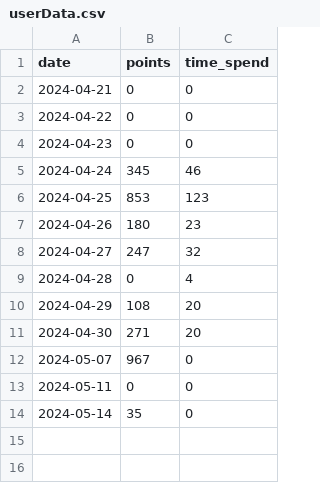
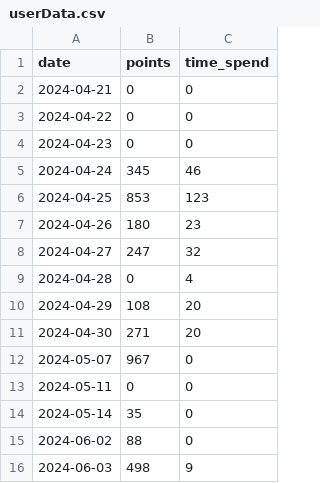
Before and after one commit to Simon125q/Boredom_recognition_app, a CSV file: userData.csv, drawn as a sheet; the diff names each change by its address in the sheet, - before the commit and + after, or states it on an @@ line.

Commit message:
saving time to userData.csv

```diff
--- a/userData.csv
+++ b/userData.csv
+row 15: 2024-06-02 | 88 | 0
+row 16: 2024-06-03 | 498 | 9
```
Also changed, not shown: 1 other file.
